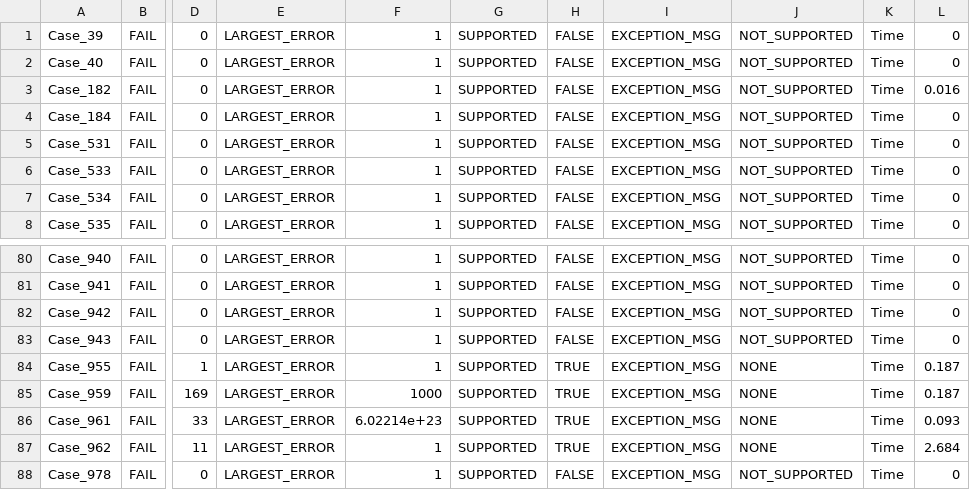
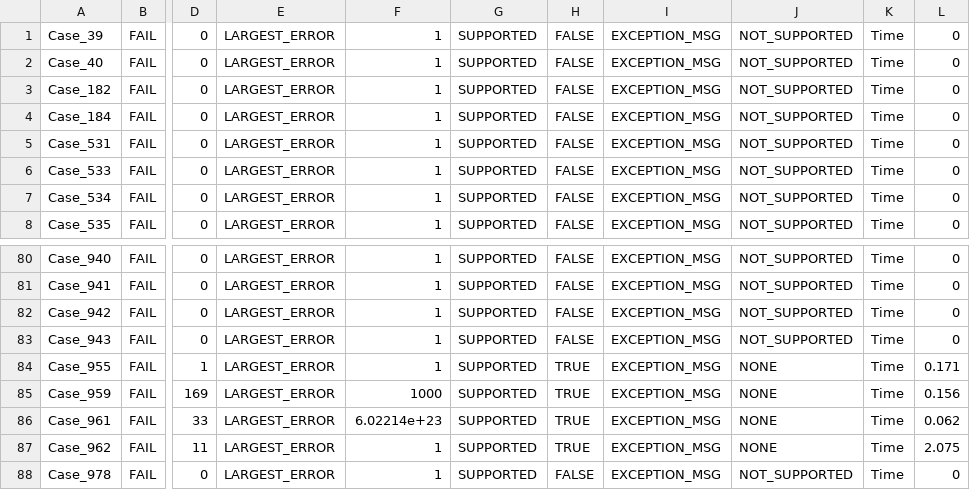
Before and after one commit to gregmedlock/roadrunnerwork, a CSV file: miscellaneous/TestSuiteReports/failedTests_xe.csv, drawn as a sheet; only a part is shown, gaps mark what is left out; the diff names each change by its address in the sheet, - before the commit and + after, or states it on an @@ line.

```diff
--- a/miscellaneous/TestSuiteReports/failedTests_xe.csv
+++ b/miscellaneous/TestSuiteReports/failedTests_xe.csv
-L3: 0.016
+L3: 0
-L84: 0.187
+L84: 0.171
-L85: 0.187
+L85: 0.156
-L86: 0.093
+L86: 0.062
-L87: 2.684
+L87: 2.075
```
Also changed, not shown: miscellaneous/TestSuiteReports/logTable_vs.csv, miscellaneous/TestSuiteReports/logTable_xe.csv, 12 other files.
